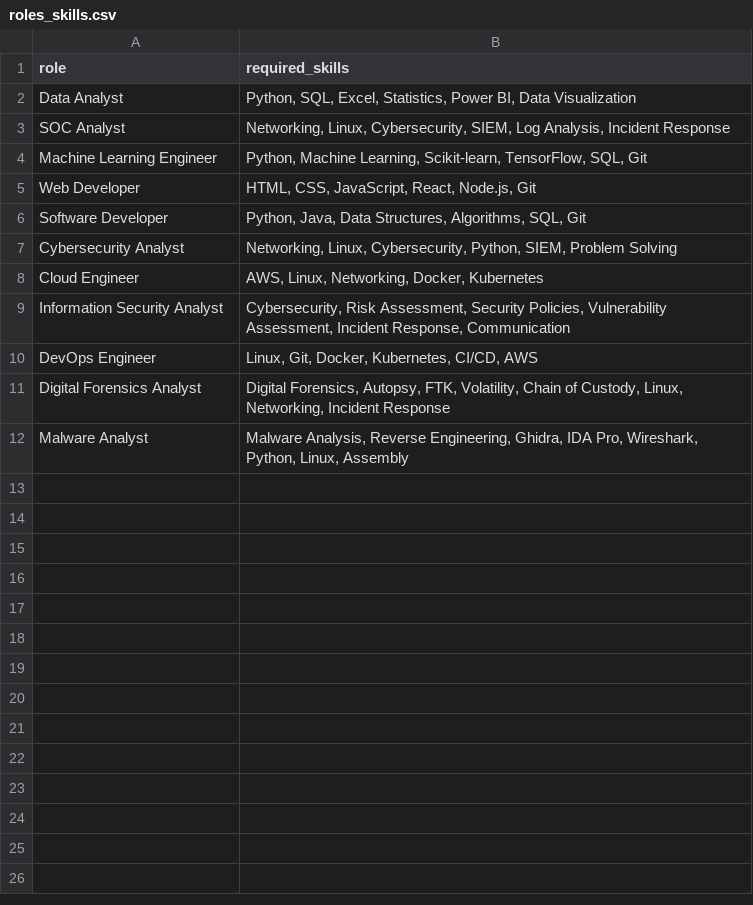
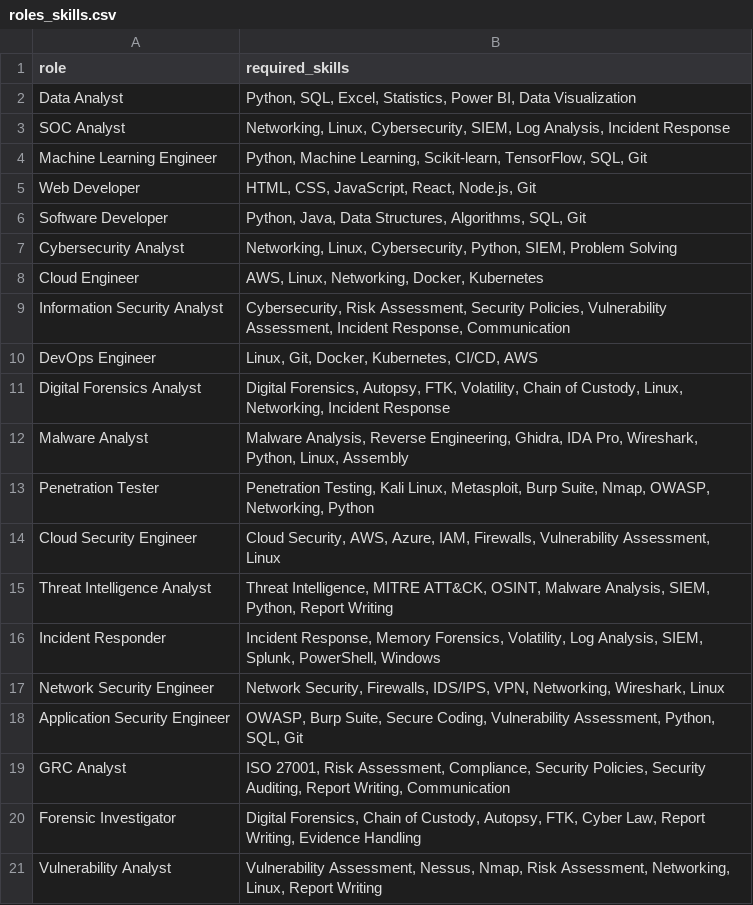
Before and after one commit to kv0011/skillsync-ai, a CSV file: data/roles_skills.csv, drawn as a sheet; the diff names each change by its address in the sheet, - before the commit and + after, or states it on an @@ line.

Commit message:
Update roles_skills.csv

```diff
--- a/data/roles_skills.csv
+++ b/data/roles_skills.csv
+row 13: Penetration Tester | Penetration Testing, Kali Linux, Metasploit, Burp Suite, Nmap, OWASP, Networking, Python
+row 14: Cloud Security Engineer | Cloud Security, AWS, Azure, IAM, Firewalls, Vulnerability Assessment, Linux
+row 15: Threat Intelligence Analyst | Threat Intelligence, MITRE ATT&CK, OSINT, Malware Analysis, SIEM, Python, Report Writing
+row 16: Incident Responder | Incident Response, Memory Forensics, Volatility, Log Analysis, SIEM, Splunk, PowerShell, Windows
+row 17: Network Security Engineer | Network Security, Firewalls, IDS/IPS, VPN, Networking, Wireshark, Linux
+row 18: Application Security Engineer | OWASP, Burp Suite, Secure Coding, Vulnerability Assessment, Python, SQL, Git
+row 19: GRC Analyst | ISO 27001, Risk Assessment, Compliance, Security Policies, Security Auditing, Report Writing, Communication
+row 20: Forensic Investigator | Digital Forensics, Chain of Custody, Autopsy, FTK, Cyber Law, Report Writing, Evidence Handling
+row 21: Vulnerability Analyst | Vulnerability Assessment, Nessus, Nmap, Risk Assessment, Networking, Linux, Report Writing
```
